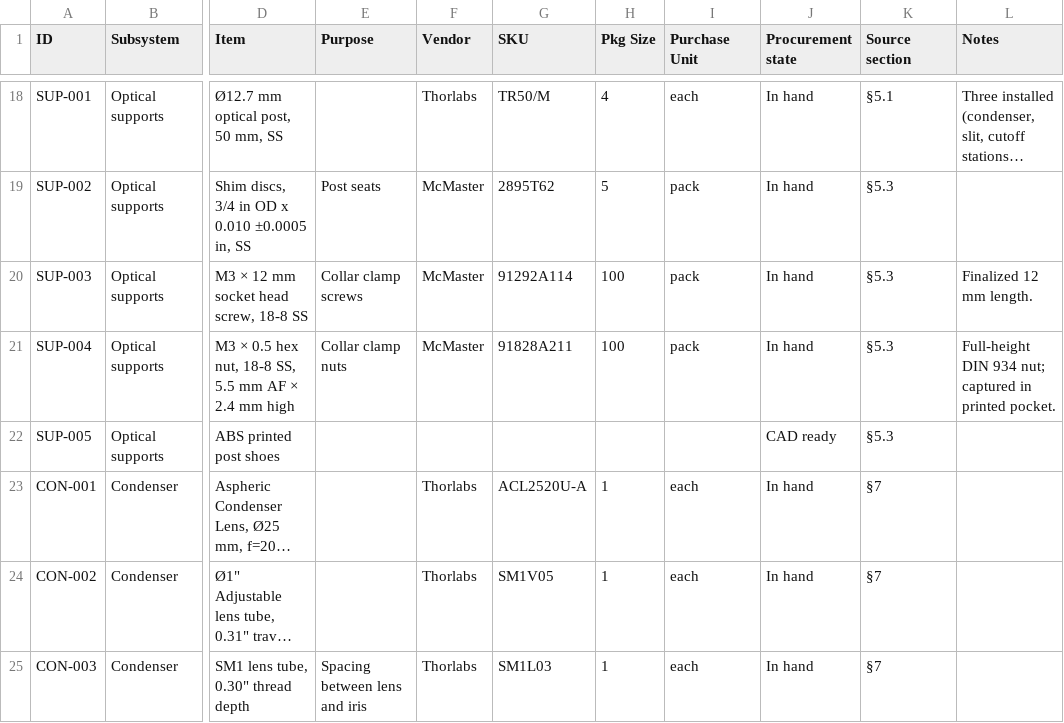
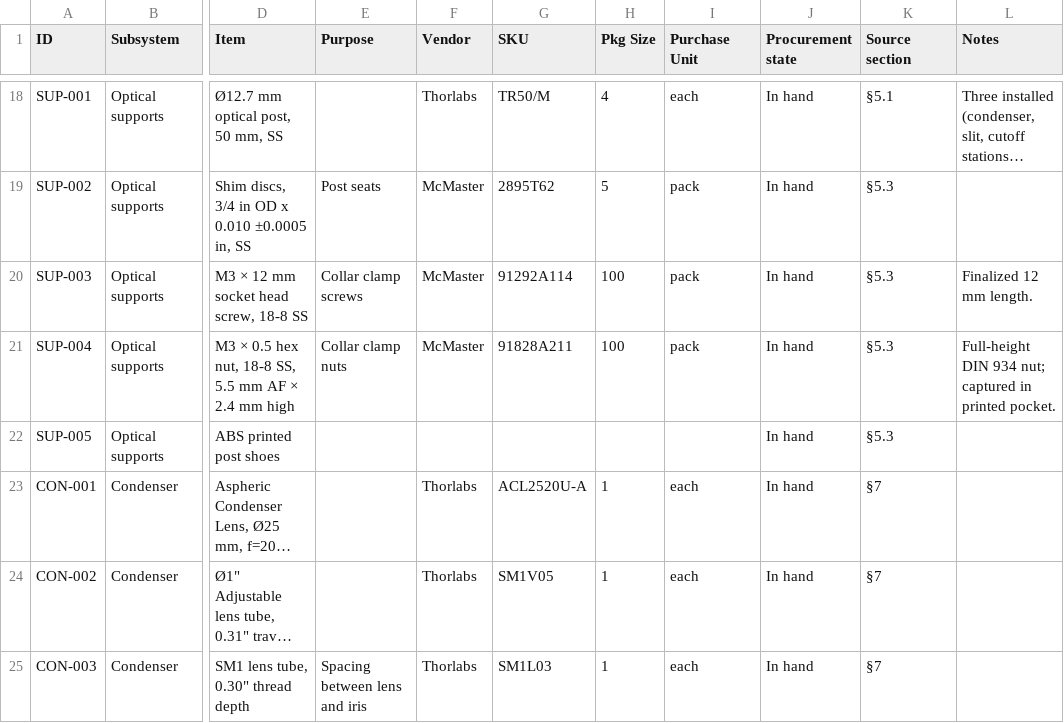
Before and after one commit to fritzm/schlieren, a CSV file: bom/bom.csv, drawn as a sheet; only a part is shown, gaps mark what is left out; long unchanged cells end in …; the diff names each change by its address in the sheet, - before the commit and + after, or states it on an @@ line.

```diff
--- a/bom/bom.csv
+++ b/bom/bom.csv
-J22 (Procurement state): CAD ready
+J22 (Procurement state): In hand
```
Also changed, not shown: 19 other files.
